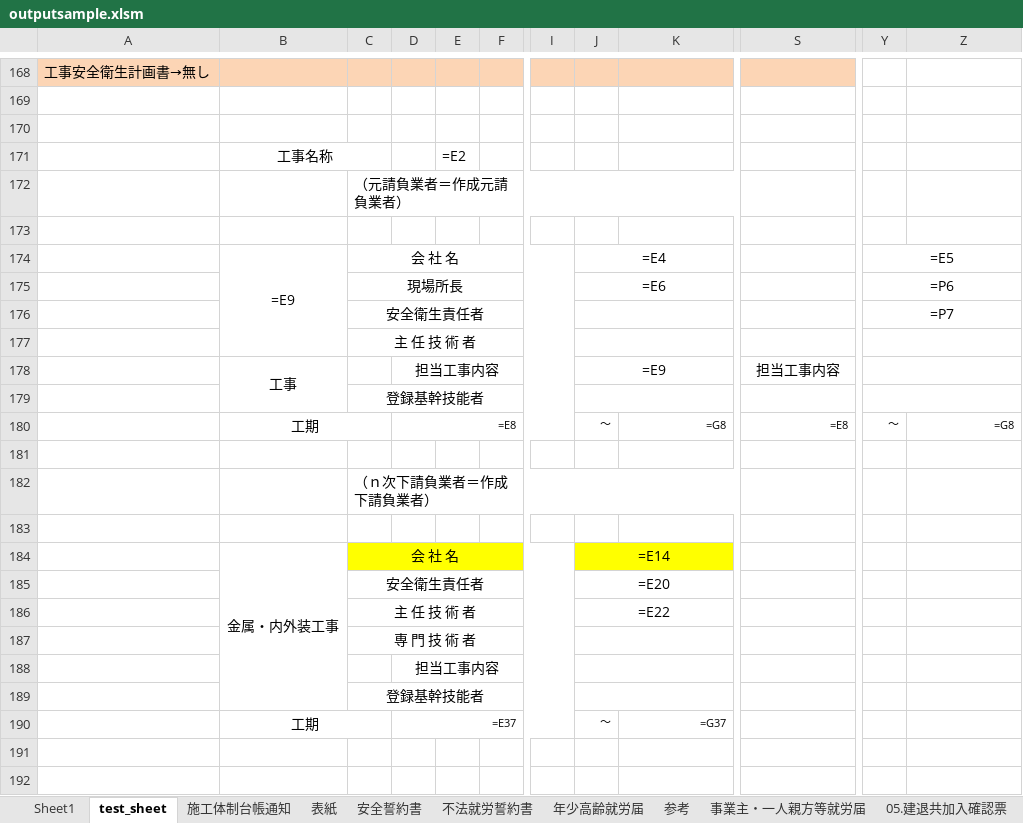
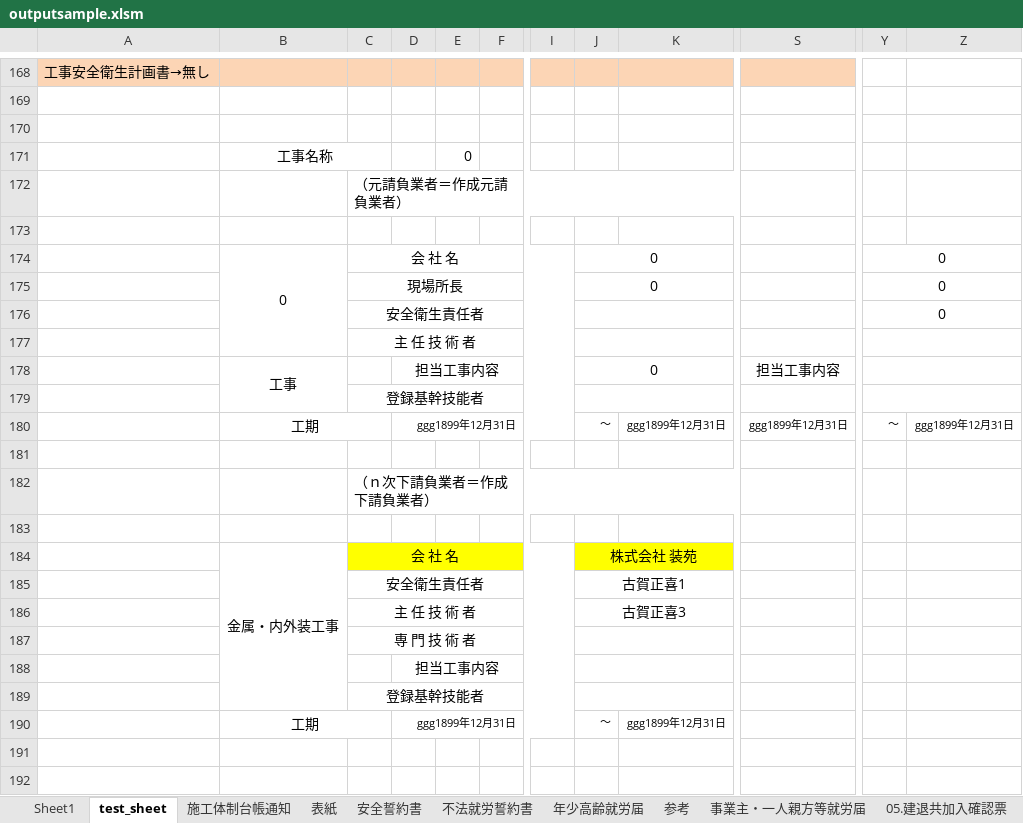
Before and after one commit to rinpama/CharmDjango, an Excel workbook: reimex/application/tesdata/output_data/outputsample.xlsm, sheet test_sheet, drawn as a sheet; only a part is shown, gaps mark what is left out; values as stored, in another font and other column widths than the file's, no borders; formulas without a stored value are shown as written; the diff names each change by its address in the sheet, - before the commit and + after, or states it on an @@ line.

```diff
--- a/reimex/application/tesdata/output_data/outputsample.xlsm (sheet test_sheet)
+++ b/reimex/application/tesdata/output_data/outputsample.xlsm (sheet test_sheet)
-E171: =E2
+E171: 0
-B174: =E9
+B174: 0
-J174: =E4
+J174: 0
-Y174: =E5
+Y174: 0
-J175: =E6
+J175: 0
-Y175: =P6
+Y175: 0
-Y176: =P7
+Y176: 0
-J178: =E9
+J178: 0
-D180: =E8
+D180: ggg1899年12月31日
-K180: =G8
+K180: ggg1899年12月31日
-S180: =E8
+S180: ggg1899年12月31日
-Z180: =G8
+Z180: ggg1899年12月31日
-J184: =E14
+J184: 株式会社 装苑
-J185: =E20
+J185: 古賀正喜1
-J186: =E22
+J186: 古賀正喜3
-D190: =E37
+D190: ggg1899年12月31日
-K190: =G37
+K190: ggg1899年12月31日
```
Also changed, not shown: sheet Sheet1, sheet 不法就労誓約書, sheet 05.建退共加入確認票, sheet 事業主・一人親方等就労届, sheet 安全誓約書, sheet 施工体制台帳通知, 8 more sheets, charts or pictures, 34 other files.
